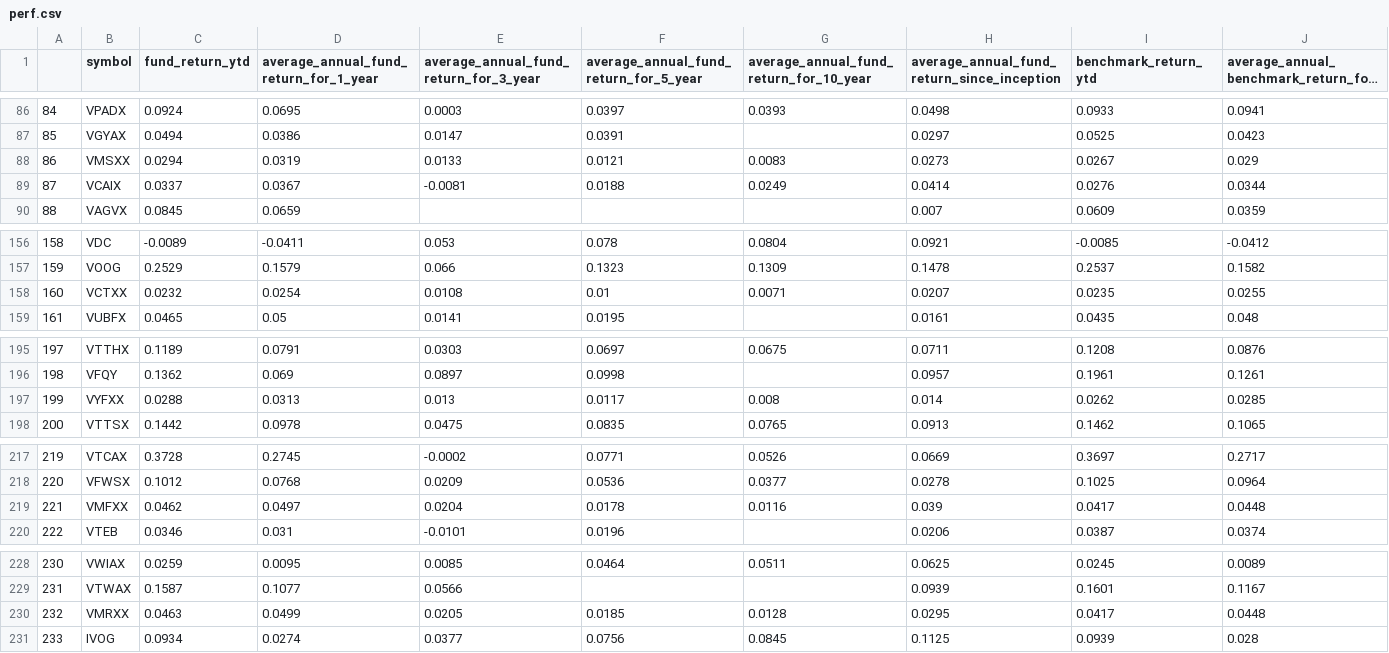
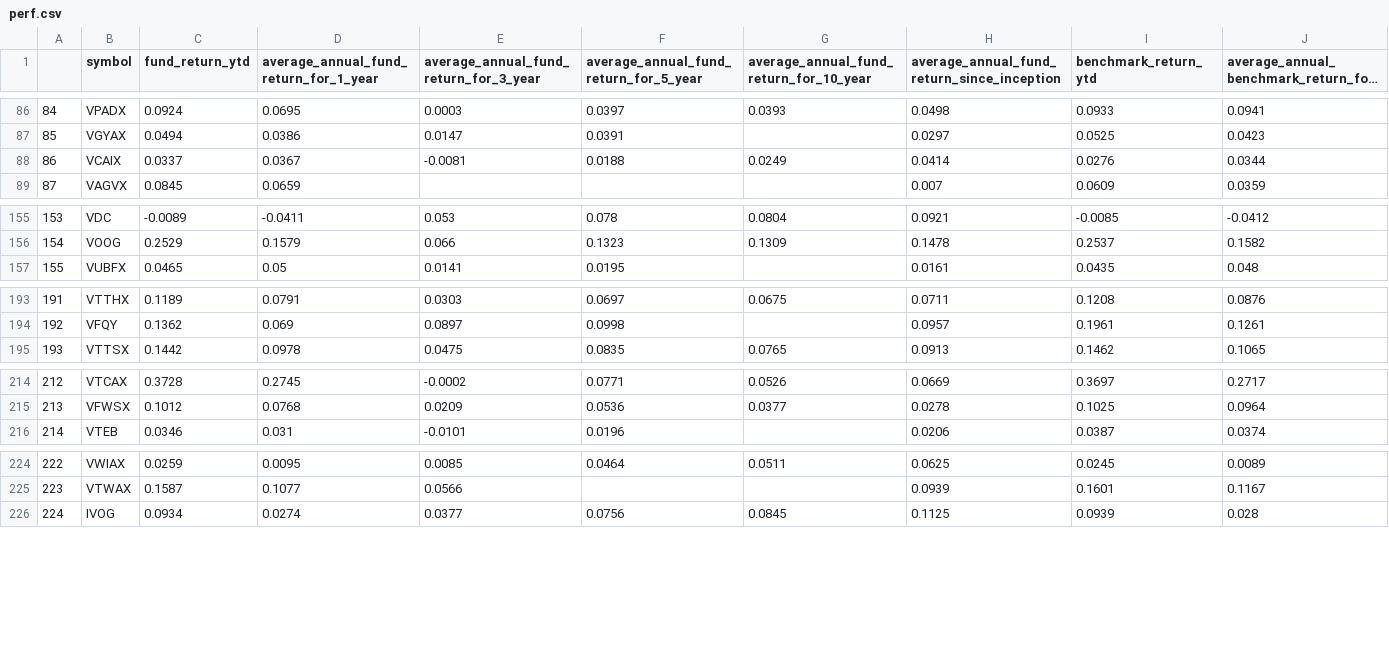
Before and after one commit to Keekteng/InvestoGPT, a CSV file: data/processed/20231212/perf.csv, drawn as a sheet; only a part is shown, gaps mark what is left out; long unchanged cells end in …; removed rows and columns are numbered as before the commit, all else as after; rows hold the shown columns only; the diff covers the shown part only; the diff names each change by its address in the sheet, - before the commit and + after, or states it on an @@ line.

Commit message:
added price table

```diff
--- a/data/processed/20231212/perf.csv
+++ b/data/processed/20231212/perf.csv
-row 88: 86 | VMSXX | 0.0294 | 0.0319 | 0.0133 | 0.0121 | 0.0083 | 0.0273 | 0.0267 | 0.029
@@ column A renumbered from row 88 down @@
-row 158: 160 | VCTXX | 0.0232 | 0.0254 | 0.0108 | 0.01 | 0.0071 | 0.0207 | 0.0235 | 0.0255
-row 197: 199 | VYFXX | 0.0288 | 0.0313 | 0.013 | 0.0117 | 0.008 | 0.014 | 0.0262 | 0.0285
-row 219: 221 | VMFXX | 0.0462 | 0.0497 | 0.0204 | 0.0178 | 0.0116 | 0.039 | 0.0417 | 0.0448
-row 230: 232 | VMRXX | 0.0463 | 0.0499 | 0.0205 | 0.0185 | 0.0128 | 0.0295 | 0.0417 | 0.0448
```
Also changed, not shown: 1 removed row elsewhere in this file, data/processed/20231212/region.csv, data/processed/20231212/sector.csv, 12 other files.
